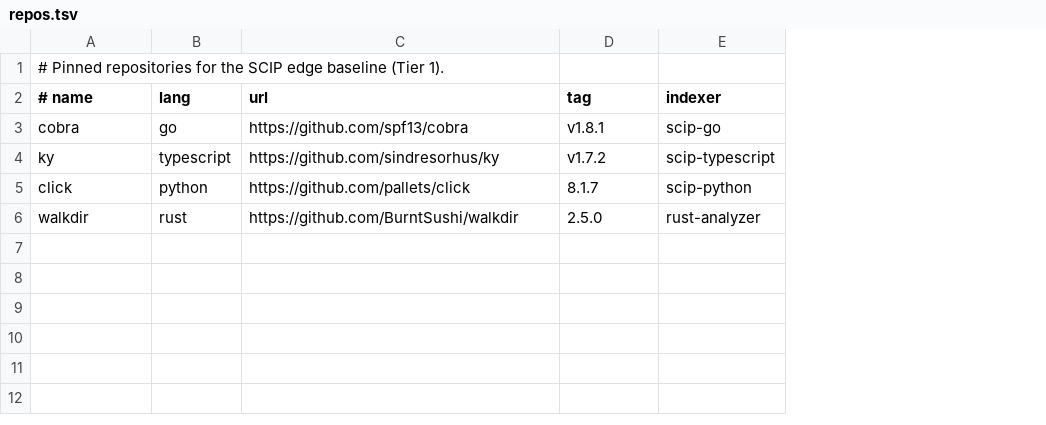
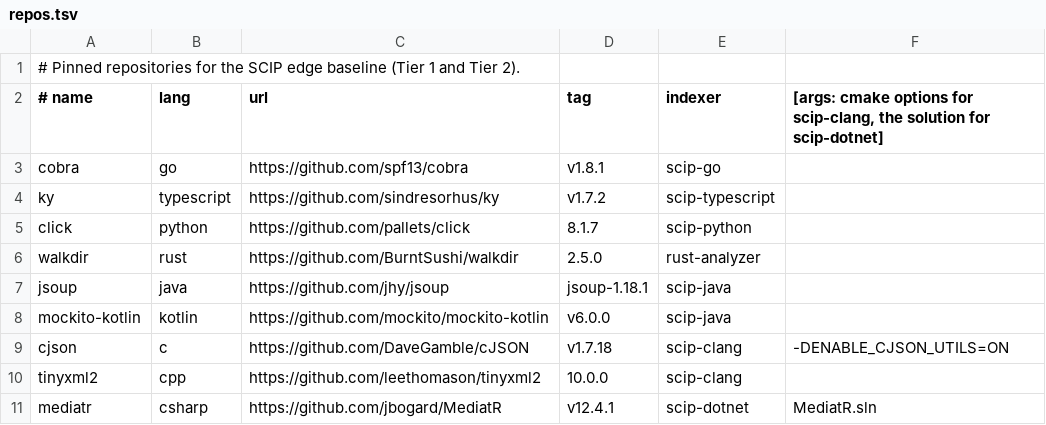
Before and after one commit to spawn08/chronos-code, a TSV file: benchmark/edges/repos.tsv, drawn as a sheet; the diff names each change by its address in the sheet, - before the commit and + after, or states it on an @@ line.

Commit message:
feat(benchmark): update SCIP edge baseline and add new repositories
- Expanded the baseline.json with new entries for cjson, jsoup, mediatr, mockito-kotlin, and tinyxml2, including detailed metrics for calls and types.
- Adjusted existing entries for click and cobra to reflect updated recall and coverage values.
- Enhanced repos.tsv to include new repositories with their respective languages, URLs, tags, and indexers.
- Introduced clang.go to implement scip-clang functionality for handling references and forward declarations in C/C++.
- Updated run.sh to accommodate new indexers and ensure proper toolchain setup for various languages.
- Improved main_test.go with additional tests for forward declarations and callable name resolution.

```diff
--- a/benchmark/edges/repos.tsv
+++ b/benchmark/edges/repos.tsv
+column F, row 2: [args: cmake options for scip-clang, the solution for scip-dotnet]
-A1 (# name): …baseline (Tier 1).
+A1 (# name): …baseline (Tier 1 and Tier 2).
+row 7: jsoup | java | https://github.com/jhy/jsoup | jsoup-1.18.1 | scip-java
+row 8: mockito-kotlin | kotlin | https://github.com/mockito/mockito-kotlin | v6.0.0 | scip-java
+row 9: cjson | c | https://github.com/DaveGamble/cJSON | v1.7.18 | scip-clang | -DENABLE_CJSON_UTILS=ON
+row 10: tinyxml2 | cpp | https://github.com/leethomason/tinyxml2 | 10.0.0 | scip-clang
+row 11: mediatr | csharp | https://github.com/jbogard/MediatR | v12.4.1 | scip-dotnet | MediatR.sln
```
Also changed, not shown: 32 other files.
